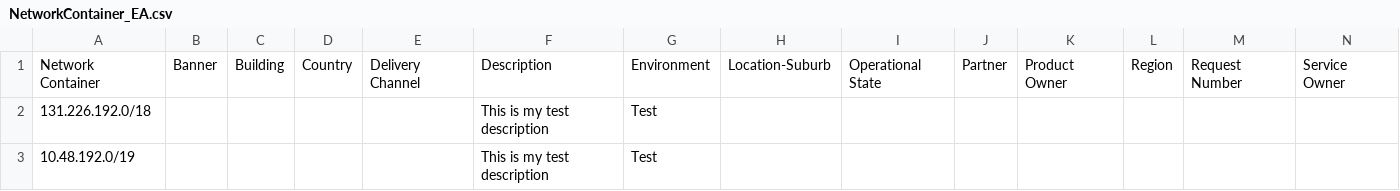
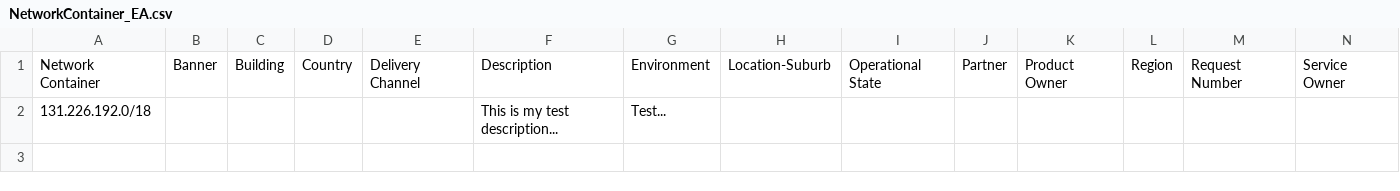
Before and after one commit to thepkumar28/infoblox, a CSV file: NetworkContainer_EA.csv, drawn as a sheet; only a part is shown; rows hold the shown columns only; the diff names each change by its address in the sheet, - before the commit and + after, or states it on an @@ line.

```diff
--- a/NetworkContainer_EA.csv
+++ b/NetworkContainer_EA.csv
-F2: This is my test description
+F2: This is my test description...
-G2: Test
+G2: Test...
-row 3: 10.48.192.0/19 |  |  |  |  | This is my test description | Test
```
Also changed, not shown: 1 other file.
